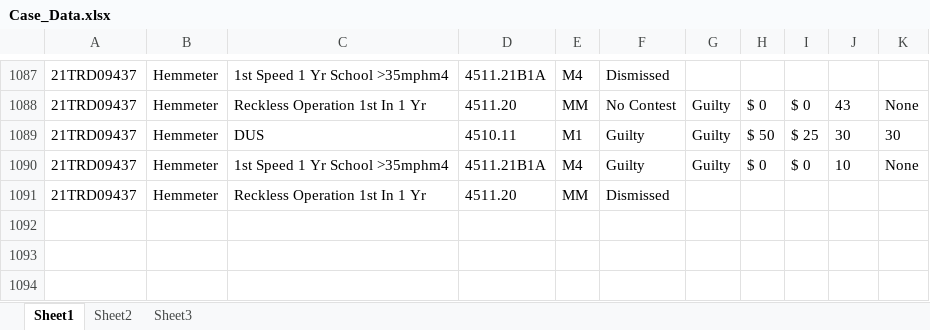
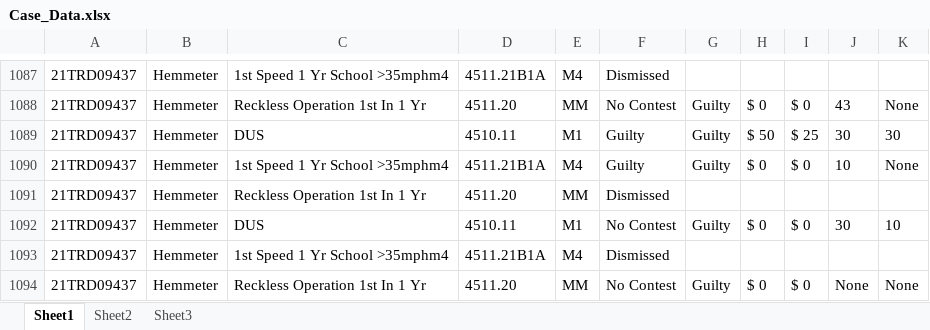
Before and after one commit to HunterProgram22/MuniEntry, an Excel workbook: db/Case_Data.xlsx, sheet Sheet1, drawn as a sheet; only a part is shown, gaps mark what is left out; values as stored, in another font and other column widths than the file's, no borders; the diff names each change by its address in the sheet, - before the commit and + after, or states it on an @@ line.

```diff
--- a/db/Case_Data.xlsx (sheet Sheet1)
+++ b/db/Case_Data.xlsx (sheet Sheet1)
+row 1092: 21TRD09437 | Hemmeter | DUS | 4510.11 | M1 | No Contest | Guilty | $ 0 | $ 0 | 30 | 10
+row 1093: 21TRD09437 | Hemmeter | 1st Speed 1 Yr School >35mphm4 | 4511.21B1A | M4 | Dismissed
+row 1094: 21TRD09437 | Hemmeter | Reckless Operation 1st In 1 Yr | 4511.20 | MM | No Contest | Guilty | $ 0 | $ 0 | None | None
```
Also changed, not shown: 3 other files.
